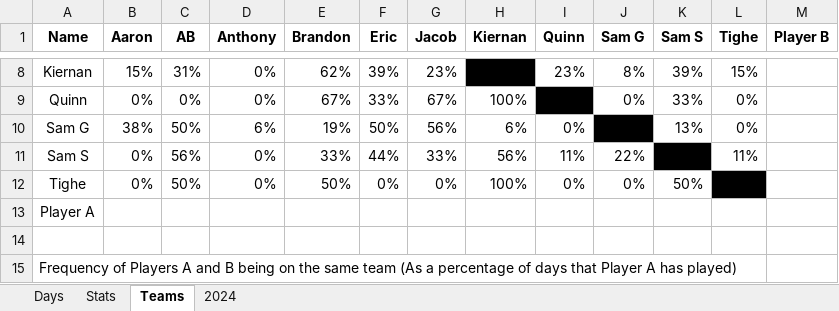
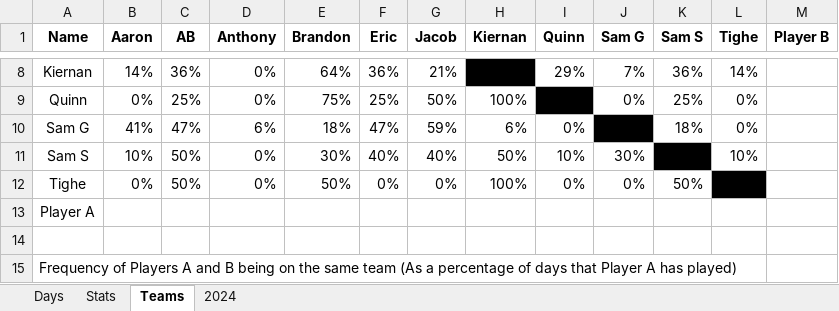
Before and after one commit to jmsellitti1/Field-Days, an Excel workbook: Field_Days.xlsx, sheet Teams, drawn as a sheet; only a part is shown, gaps mark what is left out; values as stored, in another font and other column widths than the file's, no borders; conditional formats not drawn; the diff covers the shown part only; the diff names each change by its address in the sheet, - before the commit and + after, or states it on an @@ line.

```diff
--- a/Field_Days.xlsx (sheet Teams)
+++ b/Field_Days.xlsx (sheet Teams)
-B8 (Aaron): 15%
+B8 (Aaron): 14%
-C8 (AB): 31%
+C8 (AB): 36%
-E8 (Brandon): 62%
+E8 (Brandon): 64%
-F8 (Eric): 39%
+F8 (Eric): 36%
-G8 (Jacob): 23%
+G8 (Jacob): 21%
-I8 (Quinn): 23%
+I8 (Quinn): 29%
-J8 (Sam G): 8%
+J8 (Sam G): 7%
-K8 (Sam S): 39%
+K8 (Sam S): 36%
-L8 (Tighe): 15%
+L8 (Tighe): 14%
-C9 (AB): 0%
+C9 (AB): 25%
-E9 (Brandon): 67%
+E9 (Brandon): 75%
-F9 (Eric): 33%
+F9 (Eric): 25%
-G9 (Jacob): 67%
+G9 (Jacob): 50%
-K9 (Sam S): 33%
+K9 (Sam S): 25%
-B10 (Aaron): 38%
+B10 (Aaron): 41%
-C10 (AB): 50%
+C10 (AB): 47%
-E10 (Brandon): 19%
+E10 (Brandon): 18%
-F10 (Eric): 50%
+F10 (Eric): 47%
-G10 (Jacob): 56%
+G10 (Jacob): 59%
-K10 (Sam S): 13%
+K10 (Sam S): 18%
-B11 (Aaron): 0%
+B11 (Aaron): 10%
-C11 (AB): 56%
+C11 (AB): 50%
-E11 (Brandon): 33%
+E11 (Brandon): 30%
-F11 (Eric): 44%
+F11 (Eric): 40%
-G11 (Jacob): 33%
+G11 (Jacob): 40%
-H11 (Kiernan): 56%
+H11 (Kiernan): 50%
-I11 (Quinn): 11%
+I11 (Quinn): 10%
-J11 (Sam G): 22%
+J11 (Sam G): 30%
-L11 (Tighe): 11%
+L11 (Tighe): 10%
```
Also changed, not shown: 31 edited cells elsewhere in this sheet, sheet Stats, sheet Days, sheet 2024, charts or pictures.
